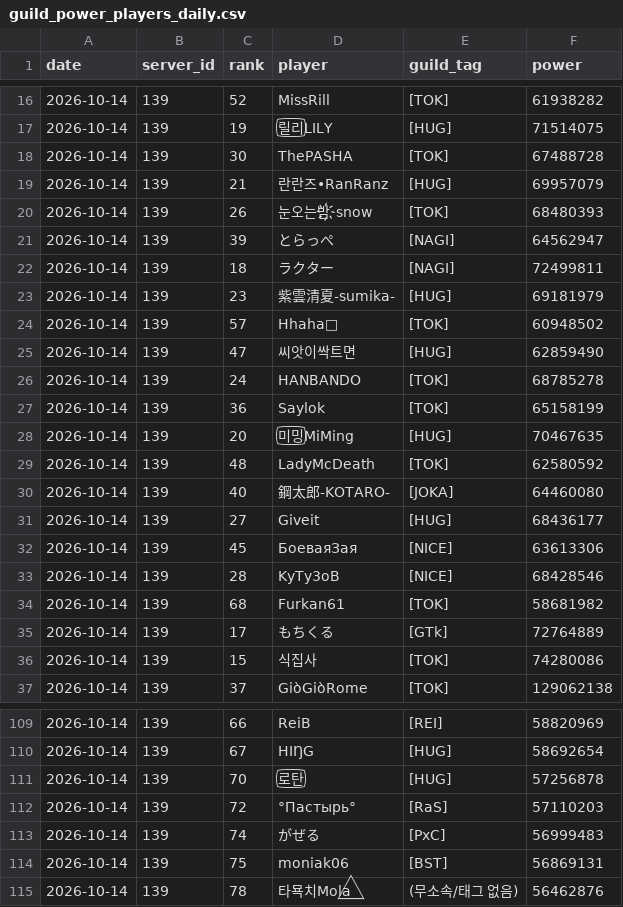
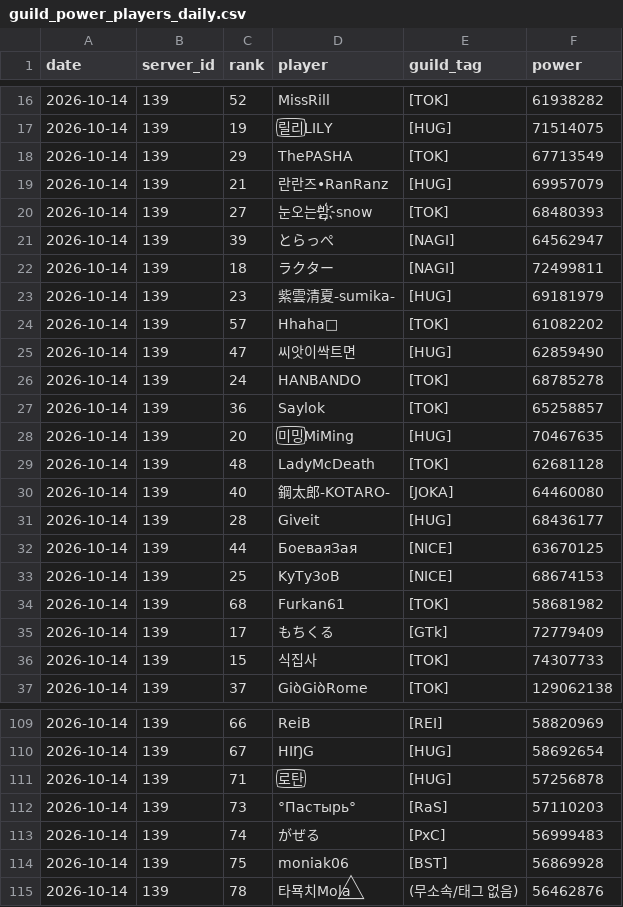
Before and after one commit to flyubo/last-asylum-tracker, a CSV file: data/guild_power_players_daily.csv, drawn as a sheet; only a part is shown, gaps mark what is left out; the diff covers the shown part only.

```diff
--- a/data/guild_power_players_daily.csv
+++ b/data/guild_power_players_daily.csv
@@ -17,5 +17,5 @@
 2026-10-14,139,19,릴⃢리LILY,[HUG],71514075
-2026-10-14,139,30,ThePASHA,[TOK],67488728
+2026-10-14,139,29,ThePASHA,[TOK],67713549
 2026-10-14,139,21,란란즈•RanRanz,[HUG],69957079
-2026-10-14,139,26,눈오는밤҉snow,[TOK],68480393
+2026-10-14,139,27,눈오는밤҉snow,[TOK],68480393
 2026-10-14,139,39,とらっぺ,[NAGI],64562947
@@ -23,15 +23,15 @@
 2026-10-14,139,23,紫雲清夏-sumika-,[HUG],69181979
-2026-10-14,139,57,Hhaha🩵,[TOK],60948502
+2026-10-14,139,57,Hhaha🩵,[TOK],61082202
 2026-10-14,139,47,씨앗이싹트면,[HUG],62859490
 2026-10-14,139,24,HANBANDO,[TOK],68785278
-2026-10-14,139,36,Saylok,[TOK],65158199
+2026-10-14,139,36,Saylok,[TOK],65258857
 2026-10-14,139,20,미⃢밍MiMing,[HUG],70467635
-2026-10-14,139,48,LadyMcDeath,[TOK],62580592
+2026-10-14,139,48,LadyMcDeath,[TOK],62681128
 2026-10-14,139,40,鋼太郎-KOTARO-,[JOKA],64460080
-2026-10-14,139,27,Giveit,[HUG],68436177
-2026-10-14,139,45,БоеваяЗая,[NICE],63613306
-2026-10-14,139,28,KyTy3oB,[NICE],68428546
+2026-10-14,139,28,Giveit,[HUG],68436177
+2026-10-14,139,44,БоеваяЗая,[NICE],63670125
+2026-10-14,139,25,KyTy3oB,[NICE],68674153
 2026-10-14,139,68,Furkan61,[TOK],58681982
-2026-10-14,139,17,もちくる,[GTk],72764889
-2026-10-14,139,15,식집사,[TOK],74280086
+2026-10-14,139,17,もちくる,[GTk],72779409
+2026-10-14,139,15,식집사,[TOK],74307733
 2026-10-14,139,37,GiòGiòRome,[TOK],129062138
@@ -110,6 +110,6 @@
 2026-10-14,139,67,HIŊG,[HUG],58692654
-2026-10-14,139,70,로⃢탄,[HUG],57256878
-2026-10-14,139,72,°Пастырь°,[RaS],57110203
+2026-10-14,139,71,로⃢탄,[HUG],57256878
+2026-10-14,139,73,°Пастырь°,[RaS],57110203
 2026-10-14,139,74,がぜる,[PxC],56999483
-2026-10-14,139,75,moniak06,[BST],56869131
+2026-10-14,139,75,moniak06,[BST],56869928
 2026-10-14,139,78,타묙치Mola⃤,(무소속/태그 없음),56462876
```
Also changed, not shown: 17 edited cells elsewhere in this file, data/guild_power_daily.csv, 1 other file.
